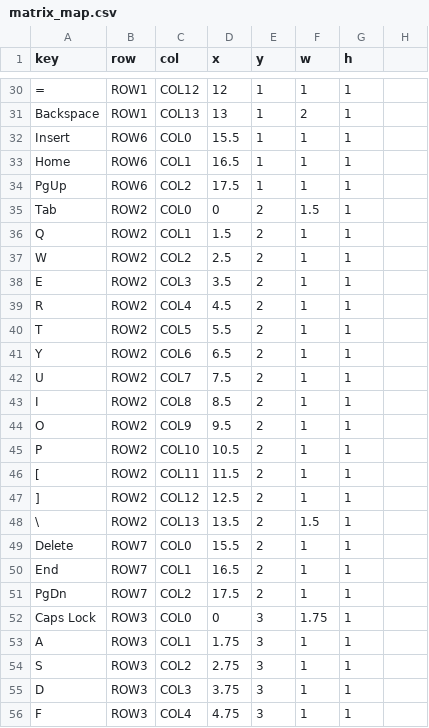
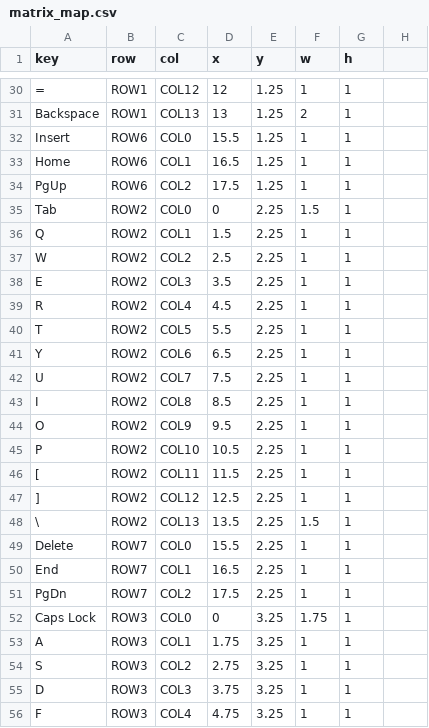
Before and after one commit to davidkellis/keyboard, a CSV file: hardware/matrix_map.csv, drawn as a sheet; only a part is shown, gaps mark what is left out; the diff covers the shown part only; the diff names each change by its address in the sheet, - before the commit and + after, or states it on an @@ line.

```diff
--- a/hardware/matrix_map.csv
+++ b/hardware/matrix_map.csv
-E30:E34 (y): 1
+E30:E34 (y): 1.25
-E35:E51 (y): 2
+E35:E51 (y): 2.25
-E52:E56 (y): 3
+E52:E56 (y): 3.25
```
Also changed, not shown: 1 added row, 1 removed row and 59 edited cells elsewhere in this file, 18 other files.
